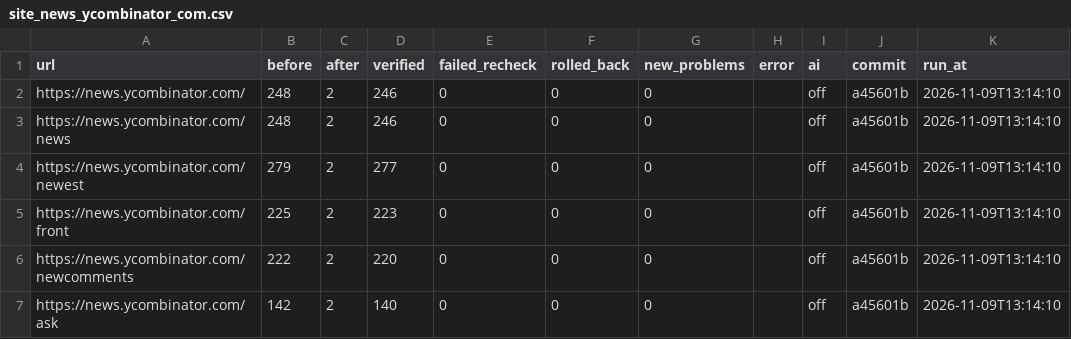
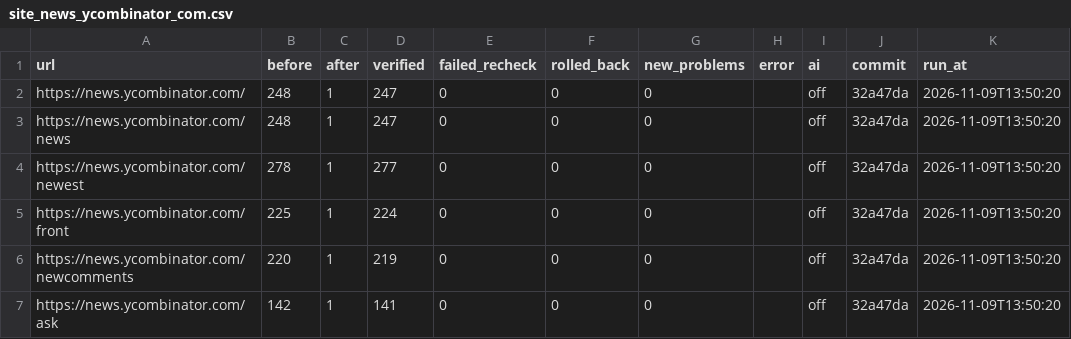
Before and after one commit to thegoodengineers/ctrl-a11y, a CSV file: results/site_news_ycombinator_com.csv, drawn as a sheet.

```diff
--- a/results/site_news_ycombinator_com.csv
+++ b/results/site_news_ycombinator_com.csv
@@ -1,7 +1,7 @@
 url,before,after,verified,failed_recheck,rolled_back,new_problems,error,ai,commit,run_at
-https://news.ycombinator.com/,248,2,246,0,0,0,,off,a45601b,2026-11-09T13:14:10
-https://news.ycombinator.com/news,248,2,246,0,0,0,,off,a45601b,2026-11-09T13:14:10
-https://news.ycombinator.com/newest,279,2,277,0,0,0,,off,a45601b,2026-11-09T13:14:10
-https://news.ycombinator.com/front,225,2,223,0,0,0,,off,a45601b,2026-11-09T13:14:10
-https://news.ycombinator.com/newcomments,222,2,220,0,0,0,,off,a45601b,2026-11-09T13:14:10
-https://news.ycombinator.com/ask,142,2,140,0,0,0,,off,a45601b,2026-11-09T13:14:10
+https://news.ycombinator.com/,248,1,247,0,0,0,,off,32a47da,2026-11-09T13:50:20
+https://news.ycombinator.com/news,248,1,247,0,0,0,,off,32a47da,2026-11-09T13:50:20
+https://news.ycombinator.com/newest,278,1,277,0,0,0,,off,32a47da,2026-11-09T13:50:20
+https://news.ycombinator.com/front,225,1,224,0,0,0,,off,32a47da,2026-11-09T13:50:20
+https://news.ycombinator.com/newcomments,220,1,219,0,0,0,,off,32a47da,2026-11-09T13:50:20
+https://news.ycombinator.com/ask,142,1,141,0,0,0,,off,32a47da,2026-11-09T13:50:20
```
Also changed, not shown: results/bench.csv, 12 other files.
